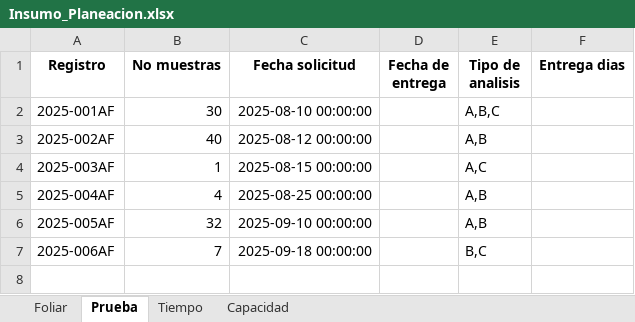
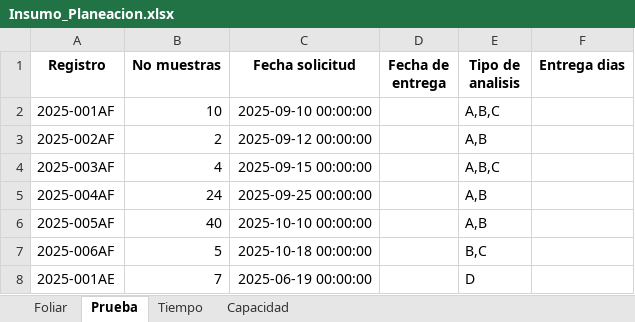
Before and after one commit to laguti120/PDG_Proyecto_2, an Excel workbook: Insumo_Planeacion.xlsx, sheet Prueba, drawn as a sheet; values as stored, in another font and other column widths than the file's, no borders; the diff names each change by its address in the sheet, - before the commit and + after, or states it on an @@ line.

```diff
--- a/Insumo_Planeacion.xlsx (sheet Prueba)
+++ b/Insumo_Planeacion.xlsx (sheet Prueba)
-B2 (No muestras): 30
+B2 (No muestras): 10
-C2 (Fecha solicitud): 2025-08-10 00:00:00
+C2 (Fecha solicitud): 2025-09-10 00:00:00
-B3 (No muestras): 40
+B3 (No muestras): 2
-C3 (Fecha solicitud): 2025-08-12 00:00:00
+C3 (Fecha solicitud): 2025-09-12 00:00:00
-B4 (No muestras): 1
+B4 (No muestras): 4
-C4 (Fecha solicitud): 2025-08-15 00:00:00
+C4 (Fecha solicitud): 2025-09-15 00:00:00
-E4 (Tipo de analisis): A,C
+E4 (Tipo de analisis): A,B,C
-B5 (No muestras): 4
+B5 (No muestras): 24
-C5 (Fecha solicitud): 2025-08-25 00:00:00
+C5 (Fecha solicitud): 2025-09-25 00:00:00
-B6 (No muestras): 32
+B6 (No muestras): 40
-C6 (Fecha solicitud): 2025-09-10 00:00:00
+C6 (Fecha solicitud): 2025-10-10 00:00:00
-B7 (No muestras): 7
+B7 (No muestras): 5
-C7 (Fecha solicitud): 2025-09-18 00:00:00
+C7 (Fecha solicitud): 2025-10-18 00:00:00
+row 8: 2025-001AE | 7 | 2025-06-19 00:00:00 |  | D
```
Also changed, not shown: sheet Tiempo, 3 other files.
